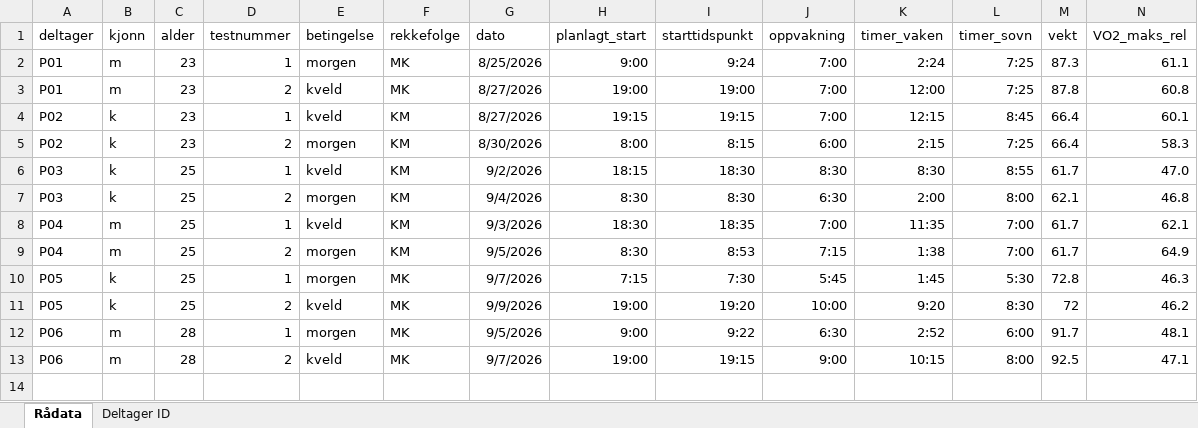
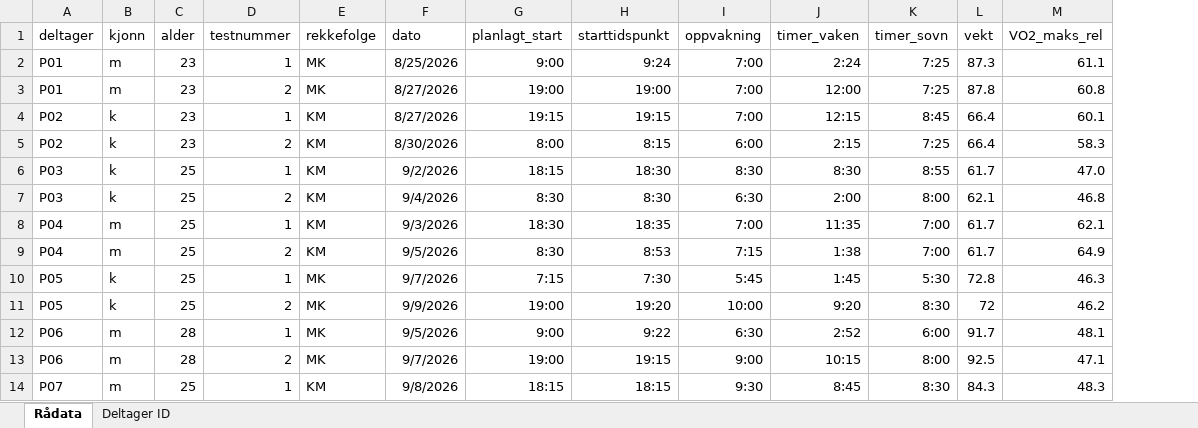
Before and after one commit to MereteSL9/arbeidskrav-1, an Excel workbook: data/raa/raadata_vo2maks.xlsx, sheet Rådata, drawn as a sheet; only a part is shown; values as stored, in another font and other column widths than the file's, no borders; removed rows and columns are numbered as before the commit, all else as after; rows hold the shown columns only; the diff names each change by its address in the sheet, - before the commit and + after, or states it on an @@ line.

```diff
--- a/data/raa/raadata_vo2maks.xlsx (sheet Rådata)
+++ b/data/raa/raadata_vo2maks.xlsx (sheet Rådata)
-column E (betingelse), rows 2-13: morgen | kveld | kveld | morgen | kveld | morgen | kveld | morgen | morgen | kveld | morgen | kveld
+row 14: P07 | m | 25 | 1 | KM | 9/8/2026 | 18:15 | 18:15 | 9:30 | 8:45 | 8:30 | 84.3 | 48.3
```
Also changed, not shown: 5 other files.
